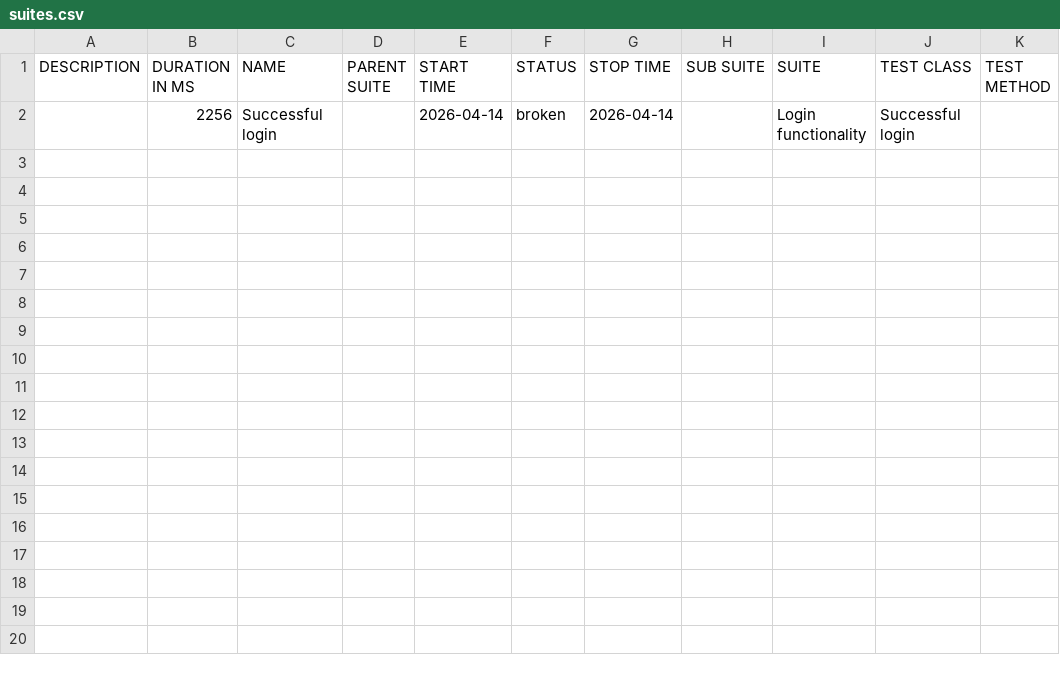
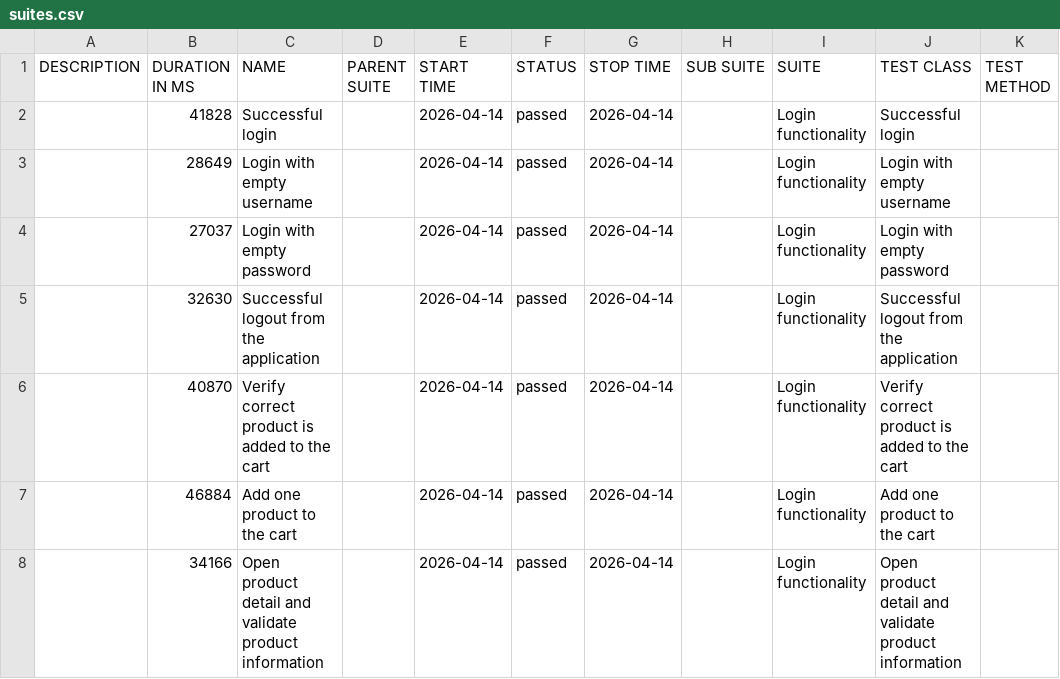
Before and after one commit to ovidiocbba/mobile-automation-framework, a CSV file: allure-iphone-15/data/suites.csv, drawn as a sheet.

```diff
--- a/allure-iphone-15/data/suites.csv
+++ b/allure-iphone-15/data/suites.csv
@@ -1,2 +1,8 @@
 "DESCRIPTION","DURATION IN MS","NAME","PARENT SUITE","START TIME","STATUS","STOP TIME","SUB SUITE","SUITE","TEST CLASS","TEST METHOD"
-"","2256","Successful login","","2026-04-14","broken","2026-04-14","","Login functionality","Successful login",""
+"","41828","Successful login","","2026-04-14","passed","2026-04-14","","Login functionality","Successful login",""
+"","28649","Login with empty username","","2026-04-14","passed","2026-04-14","","Login functionality","Login with empty username",""
+"","27037","Login with empty password","","2026-04-14","passed","2026-04-14","","Login functionality","Login with empty password",""
+"","32630","Successful logout from the application","","2026-04-14","passed","2026-04-14","","Login functionality","Successful logout from the application",""
+"","40870","Verify correct product is added to the cart","","2026-04-14","passed","2026-04-14","","Login functionality","Verify correct product is added to the cart",""
+"","46884","Add one product to the cart","","2026-04-14","passed","2026-04-14","","Login functionality","Add one product to the cart",""
+"","34166","Open product detail and validate product information","","2026-04-14","passed","2026-04-14","","Login functionality","Open product detail and validate product information",""
```
Also changed, not shown: 41 other files.
